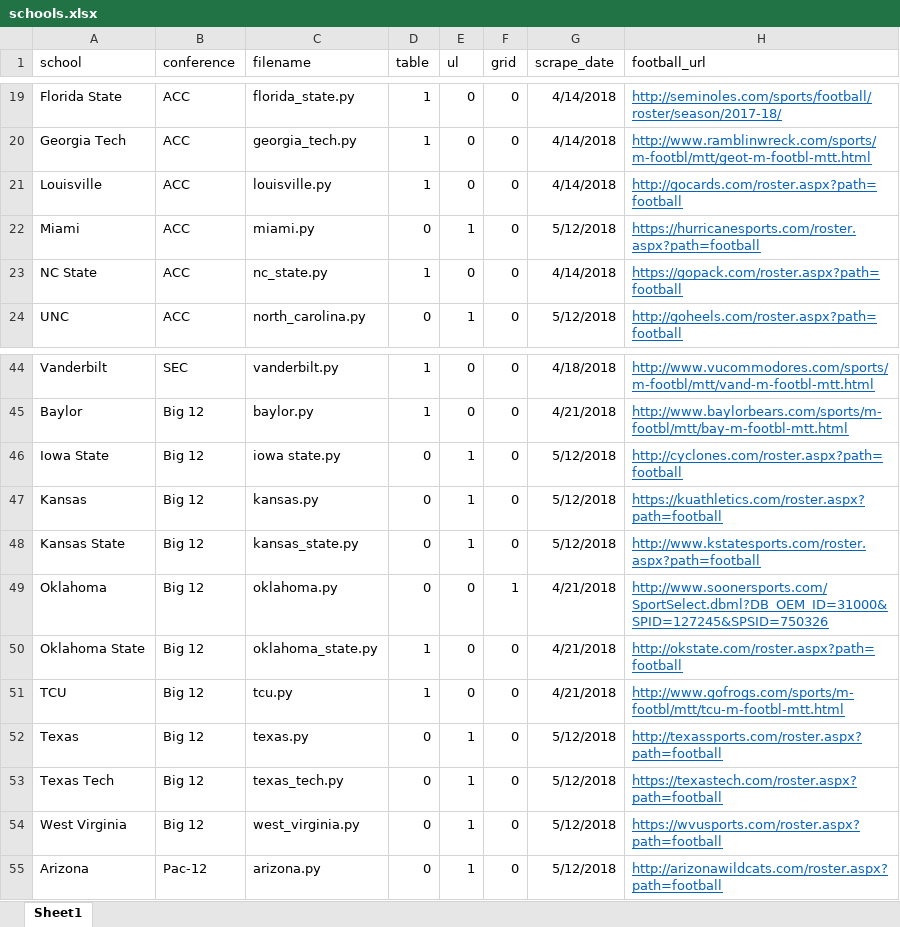
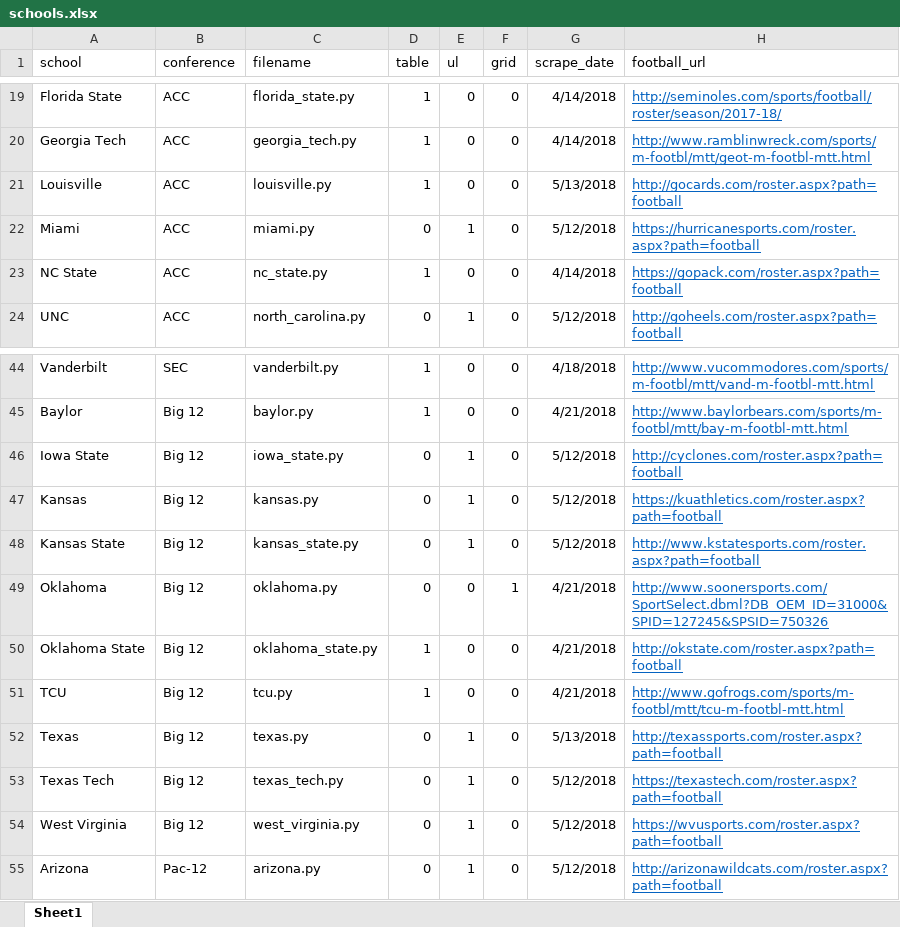
Before and after one commit to jordankeener/ncaa_rosters, an Excel workbook: notes/schools.xlsx, sheet Sheet1, drawn as a sheet; only a part is shown, gaps mark what is left out; values as stored, in another font and other column widths than the file's, no borders; the diff names each change by its address in the sheet, - before the commit and + after, or states it on an @@ line.

```diff
--- a/notes/schools.xlsx (sheet Sheet1)
+++ b/notes/schools.xlsx (sheet Sheet1)
-G21 (scrape_date): 4/14/2018
+G21 (scrape_date): 5/13/2018
-C46 (filename): iowa state.py
+C46 (filename): iowa_state.py
-G52 (scrape_date): 5/12/2018
+G52 (scrape_date): 5/13/2018
```
Also changed, not shown: 16 other files.
